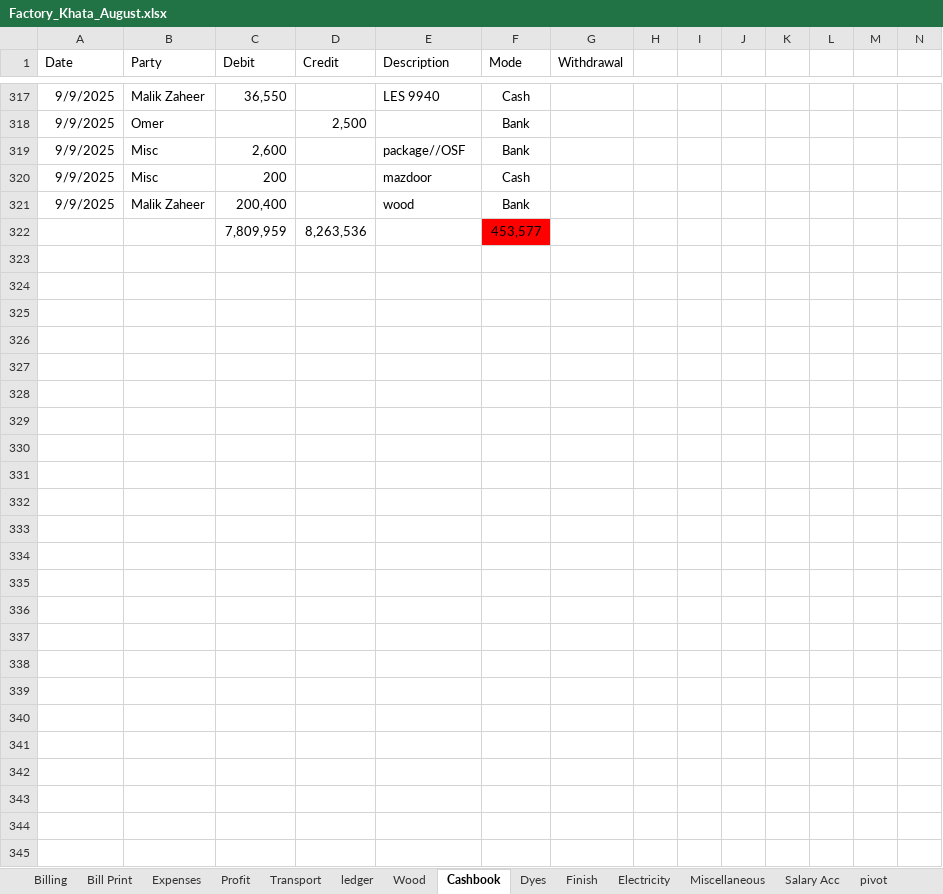
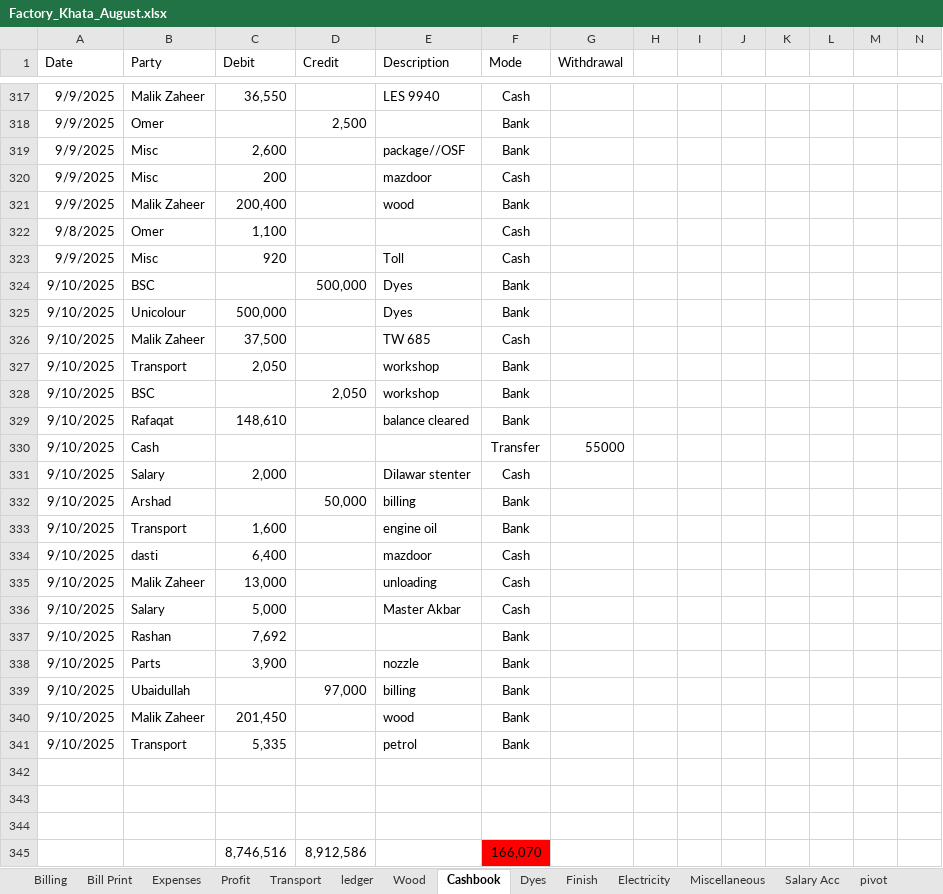
Before and after one commit to omerrazzaq4/Alhamd_dyeing, an Excel workbook: Factory_Khata_August.xlsx, sheet Cashbook, drawn as a sheet; only a part is shown, gaps mark what is left out; values as stored, in another font and other column widths than the file's, no borders; charts and pictures and table styles not drawn; addresses are those after the commit; rows hold the shown columns only; the diff covers the shown part only; the diff names each change by its address in the sheet, - before the commit and + after, or states it on an @@ line.

```diff
--- a/Factory_Khata_August.xlsx (sheet Cashbook)
+++ b/Factory_Khata_August.xlsx (sheet Cashbook)
+row 322: 9/8/2025 | Omer | 1,100 |  |  | Cash
+row 323: 9/9/2025 | Misc | 920 |  | Toll | Cash
+row 324: 9/10/2025 | BSC |  | 500,000 | Dyes | Bank
+row 325: 9/10/2025 | Unicolour | 500,000 |  | Dyes | Bank
+row 326: 9/10/2025 | Malik Zaheer | 37,500 |  | TW 685 | Cash
+row 327: 9/10/2025 | Transport | 2,050 |  | workshop | Bank
+row 328: 9/10/2025 | BSC |  | 2,050 | workshop | Bank
+row 329: 9/10/2025 | Rafaqat | 148,610 |  | balance cleared | Bank
+row 330: 9/10/2025 | Cash |  |  |  | Transfer | 55000
+row 331: 9/10/2025 | Salary | 2,000 |  | Dilawar stenter | Cash
+row 332: 9/10/2025 | Arshad |  | 50,000 | billing | Bank
+row 333: 9/10/2025 | Transport | 1,600 |  | engine oil | Bank
+row 334: 9/10/2025 | dasti | 6,400 |  | mazdoor | Cash
+row 335: 9/10/2025 | Malik Zaheer | 13,000 |  | unloading | Cash
+row 336: 9/10/2025 | Salary | 5,000 |  | Master Akbar | Cash
+row 337: 9/10/2025 | Rashan | 7,692 |  |  | Bank
+row 338: 9/10/2025 | Parts | 3,900 |  | nozzle | Bank
+row 339: 9/10/2025 | Ubaidullah |  | 97,000 | billing | Bank
+row 340: 9/10/2025 | Malik Zaheer | 201,450 |  | wood | Bank
+row 341: 9/10/2025 | Transport | 5,335 |  | petrol | Bank
-row 342:  |  | 7,809,959 | 8,263,536 |  | 453,577
+row 342: (empty)
-F342 fill: #FF0000
+F342 fill: none
+row 343: (empty)
+row 344: (empty)
+row 345:  |  | 8,746,516 | 8,912,586 |  | 166,070
```
Also changed, not shown: 54 edited cells elsewhere in this sheet, sheet Wood, sheet Billing, sheet ledger, sheet pivot, sheet Salary Acc, sheet Dyes, 7 more sheets, hidden cells, charts or pictures.
